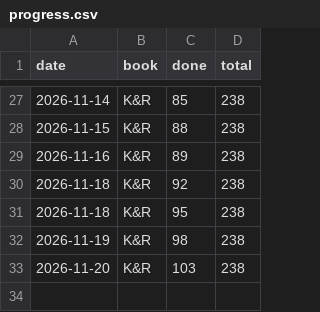
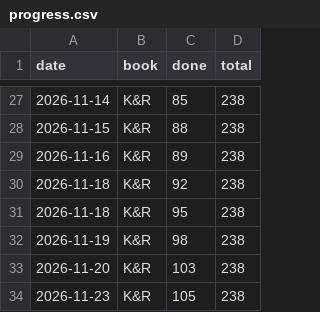
Before and after one commit to Sonok/ReadingList, a CSV file: progress.csv, drawn as a sheet; only a part is shown, gaps mark what is left out.

```diff
--- a/progress.csv
+++ b/progress.csv
@@ -33 +33,2 @@ date,book,done,total
 2026-11-20,K&R,103,238
+2026-11-23,K&R,105,238
```
Also changed, not shown: 3 other files.
